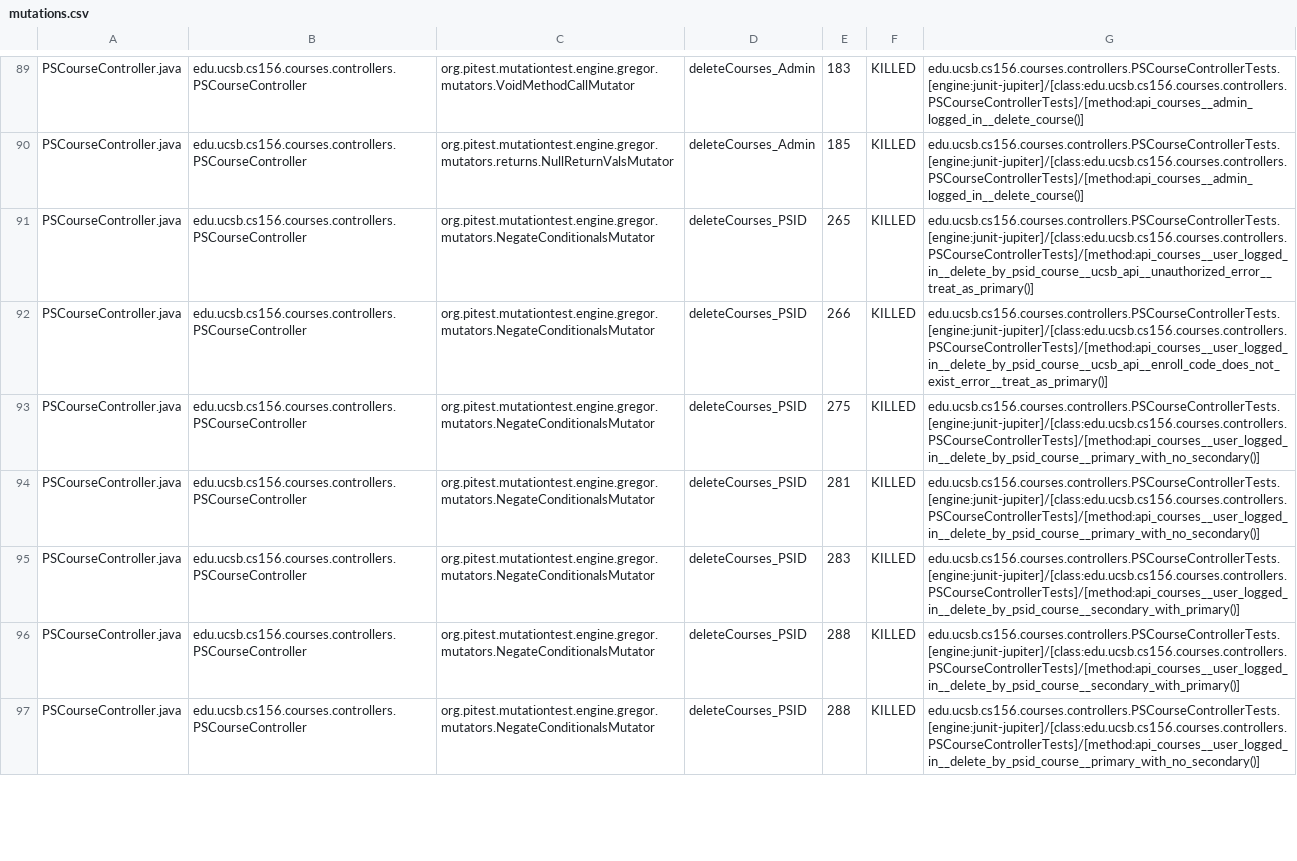
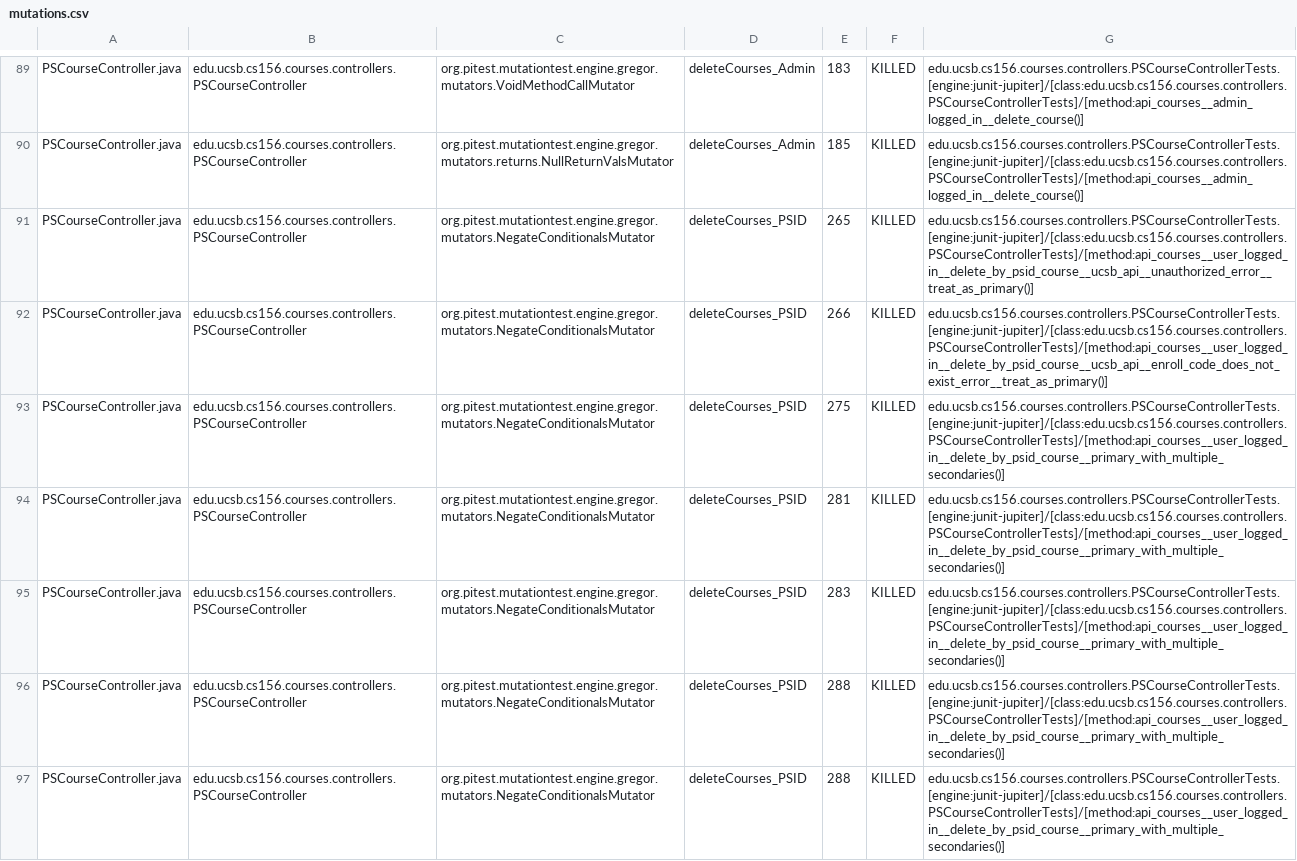
Before and after one commit to ucsb-cs156-f24/proj-courses-f24-02, a CSV file: prs/22/pitest/mutations.csv, drawn as a sheet; only a part is shown, gaps mark what is left out; the diff covers the shown part only.

Commit message:
Deploying to gh-pages from @ ucsb-cs156-f24/proj-courses-f24-02@e2309290305a65607e05e712ed3e9a1587c9d646 🚀

```diff
--- a/prs/22/pitest/mutations.csv
+++ b/prs/22/pitest/mutations.csv
@@ -92,6 +92,6 @@ PSCourseController.java,edu.ucsb.cs156.courses.controllers.PSCourseController,or
 PSCourseController.java,edu.ucsb.cs156.courses.controllers.PSCourseController,org.pitest.mutationtest.engine.gregor.mutators.NegateConditionalsMutator,deleteCourses_PSID,266,KILLED,edu.ucsb.cs156.courses.controllers.PSCourseControllerTests.[engine:junit-jupiter]/[class:edu.ucsb.cs156.courses.controllers.PSCourseControllerTests]/[method:api_courses__user_logged_in__delete_by_psid_course__ucsb_api__enroll_code_does_not_exist_error__treat_as_primary()]
-PSCourseController.java,edu.ucsb.cs156.courses.controllers.PSCourseController,org.pitest.mutationtest.engine.gregor.mutators.NegateConditionalsMutator,deleteCourses_PSID,275,KILLED,edu.ucsb.cs156.courses.controllers.PSCourseControllerTests.[engine:junit-jupiter]/[class:edu.ucsb.cs156.courses.controllers.PSCourseControllerTests]/[method:api_courses__user_logged_in__delete_by_psid_course__primary_with_no_secondary()]
-PSCourseController.java,edu.ucsb.cs156.courses.controllers.PSCourseController,org.pitest.mutationtest.engine.gregor.mutators.NegateConditionalsMutator,deleteCourses_PSID,281,KILLED,edu.ucsb.cs156.courses.controllers.PSCourseControllerTests.[engine:junit-jupiter]/[class:edu.ucsb.cs156.courses.controllers.PSCourseControllerTests]/[method:api_courses__user_logged_in__delete_by_psid_course__primary_with_no_secondary()]
-PSCourseController.java,edu.ucsb.cs156.courses.controllers.PSCourseController,org.pitest.mutationtest.engine.gregor.mutators.NegateConditionalsMutator,deleteCourses_PSID,283,KILLED,edu.ucsb.cs156.courses.controllers.PSCourseControllerTests.[engine:junit-jupiter]/[class:edu.ucsb.cs156.courses.controllers.PSCourseControllerTests]/[method:api_courses__user_logged_in__delete_by_psid_course__secondary_with_primary()]
-PSCourseController.java,edu.ucsb.cs156.courses.controllers.PSCourseController,org.pitest.mutationtest.engine.gregor.mutators.NegateConditionalsMutator,deleteCourses_PSID,288,KILLED,edu.ucsb.cs156.courses.controllers.PSCourseControllerTests.[engine:junit-jupiter]/[class:edu.ucsb.cs156.courses.controllers.PSCourseControllerTests]/[method:api_courses__user_logged_in__delete_by_psid_course__secondary_with_primary()]
-PSCourseController.java,edu.ucsb.cs156.courses.controllers.PSCourseController,org.pitest.mutationtest.engine.gregor.mutators.NegateConditionalsMutator,deleteCourses_PSID,288,KILLED,edu.ucsb.cs156.courses.controllers.PSCourseControllerTests.[engine:junit-jupiter]/[class:edu.ucsb.cs156.courses.controllers.PSCourseControllerTests]/[method:api_courses__user_logged_in__delete_by_psid_course__primary_with_no_secondary()]
+PSCourseController.java,edu.ucsb.cs156.courses.controllers.PSCourseController,org.pitest.mutationtest.engine.gregor.mutators.NegateConditionalsMutator,deleteCourses_PSID,275,KILLED,edu.ucsb.cs156.courses.controllers.PSCourseControllerTests.[engine:junit-jupiter]/[class:edu.ucsb.cs156.courses.controllers.PSCourseControllerTests]/[method:api_courses__user_logged_in__delete_by_psid_course__primary_with_multiple_secondaries()]
+PSCourseController.java,edu.ucsb.cs156.courses.controllers.PSCourseController,org.pitest.mutationtest.engine.gregor.mutators.NegateConditionalsMutator,deleteCourses_PSID,281,KILLED,edu.ucsb.cs156.courses.controllers.PSCourseControllerTests.[engine:junit-jupiter]/[class:edu.ucsb.cs156.courses.controllers.PSCourseControllerTests]/[method:api_courses__user_logged_in__delete_by_psid_course__primary_with_multiple_secondaries()]
+PSCourseController.java,edu.ucsb.cs156.courses.controllers.PSCourseController,org.pitest.mutationtest.engine.gregor.mutators.NegateConditionalsMutator,deleteCourses_PSID,283,KILLED,edu.ucsb.cs156.courses.controllers.PSCourseControllerTests.[engine:junit-jupiter]/[class:edu.ucsb.cs156.courses.controllers.PSCourseControllerTests]/[method:api_courses__user_logged_in__delete_by_psid_course__primary_with_multiple_secondaries()]
+PSCourseController.java,edu.ucsb.cs156.courses.controllers.PSCourseController,org.pitest.mutationtest.engine.gregor.mutators.NegateConditionalsMutator,deleteCourses_PSID,288,KILLED,edu.ucsb.cs156.courses.controllers.PSCourseControllerTests.[engine:junit-jupiter]/[class:edu.ucsb.cs156.courses.controllers.PSCourseControllerTests]/[method:api_courses__user_logged_in__delete_by_psid_course__primary_with_multiple_secondaries()]
+PSCourseController.java,edu.ucsb.cs156.courses.controllers.PSCourseController,org.pitest.mutationtest.engine.gregor.mutators.NegateConditionalsMutator,deleteCourses_PSID,288,KILLED,edu.ucsb.cs156.courses.controllers.PSCourseControllerTests.[engine:junit-jupiter]/[class:edu.ucsb.cs156.courses.controllers.PSCourseControllerTests]/[method:api_courses__user_logged_in__delete_by_psid_course__primary_with_multiple_secondaries()]
```
Also changed, not shown: 55 edited cells elsewhere in this file, 46 other files.
